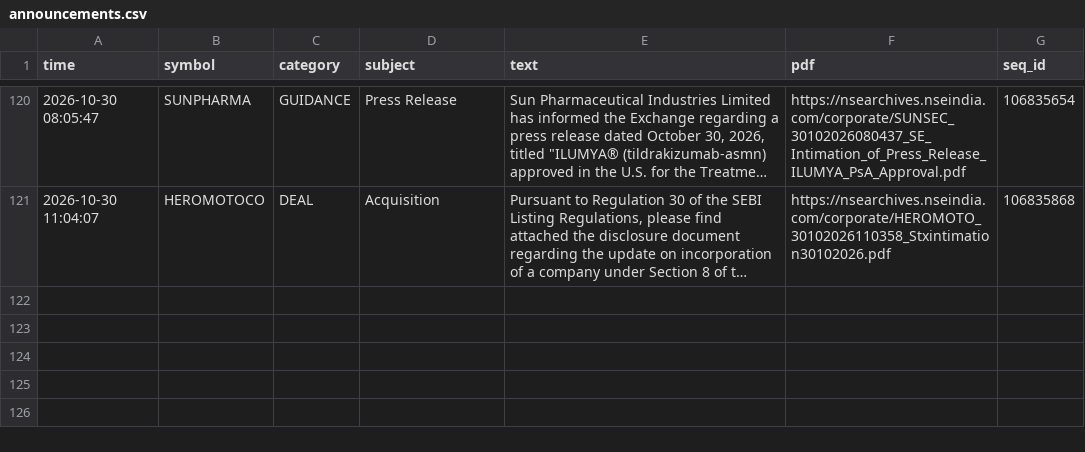
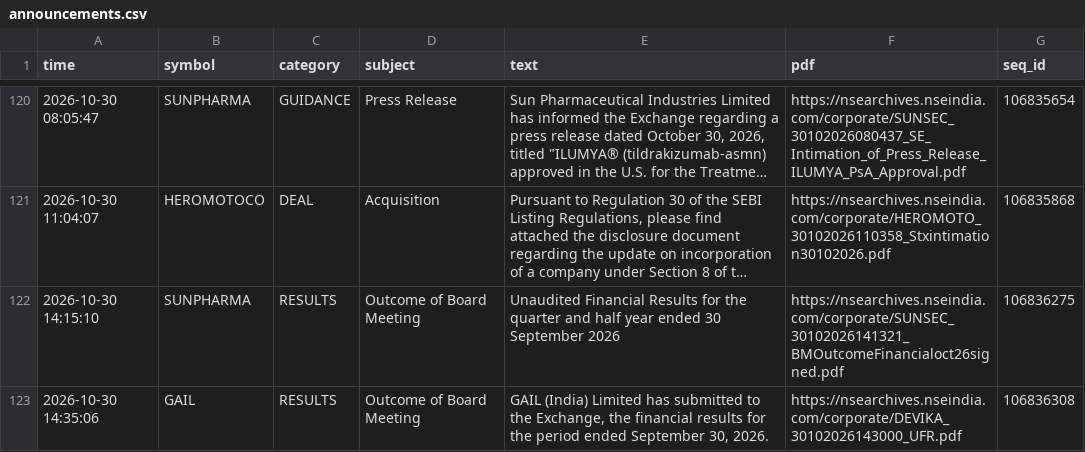
Before and after one commit to vishnupadma007-oss/Stock-market-scanner-of-India, a CSV file: journal/announcements.csv, drawn as a sheet; only a part is shown, gaps mark what is left out; long unchanged cells end in …; the diff names each change by its address in the sheet, - before the commit and + after, or states it on an @@ line.

```diff
--- a/journal/announcements.csv
+++ b/journal/announcements.csv
+row 122: 2026-10-30 14:15:10 | SUNPHARMA | RESULTS | Outcome of Board Meeting | Unaudited Financial Results for the quarter and half year ended 30 September 2026 | https://nsearchives.nseindia.com/corporate/SUNSEC_30102026141321_BMOutcomeFinancialoct26signed.pdf | 106836275
+row 123: 2026-10-30 14:35:06 | GAIL | RESULTS | Outcome of Board Meeting | GAIL (India) Limited has submitted to the Exchange, the financial results for the period ended September 30, 2026. | https://nsearchives.nseindia.com/corporate/DEVIKA_30102026143000_UFR.pdf | 106836308
```
Also changed, not shown: journal/ai_verdicts.csv, journal/news_ideas.csv, 11 other files.
